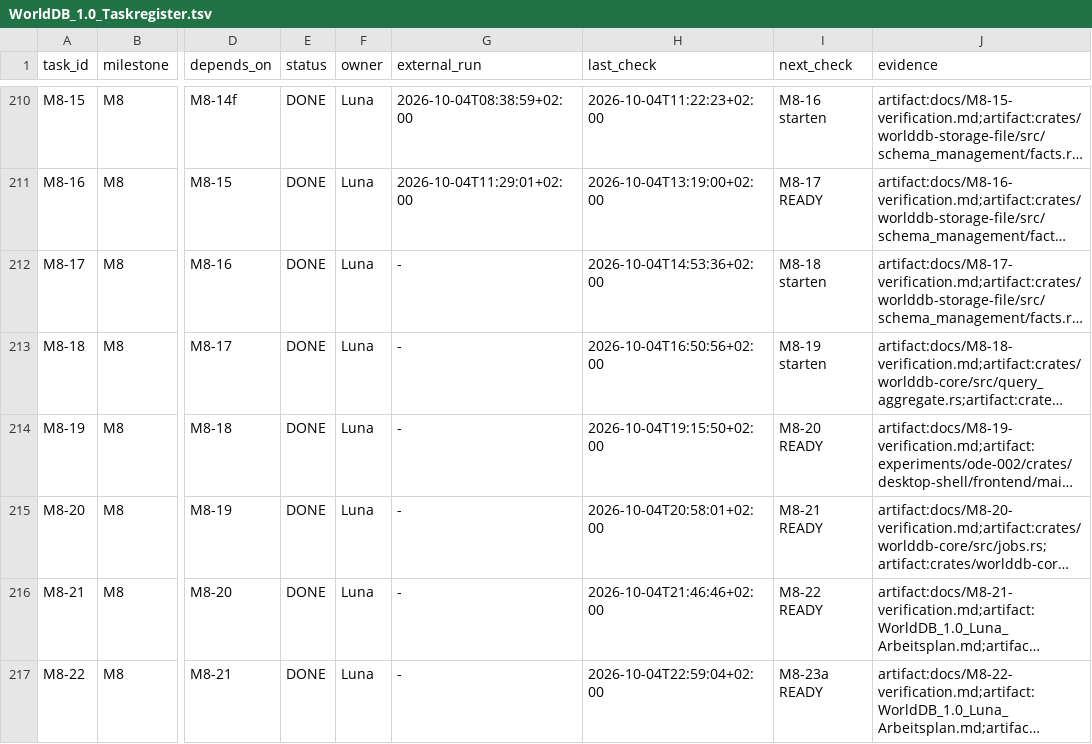
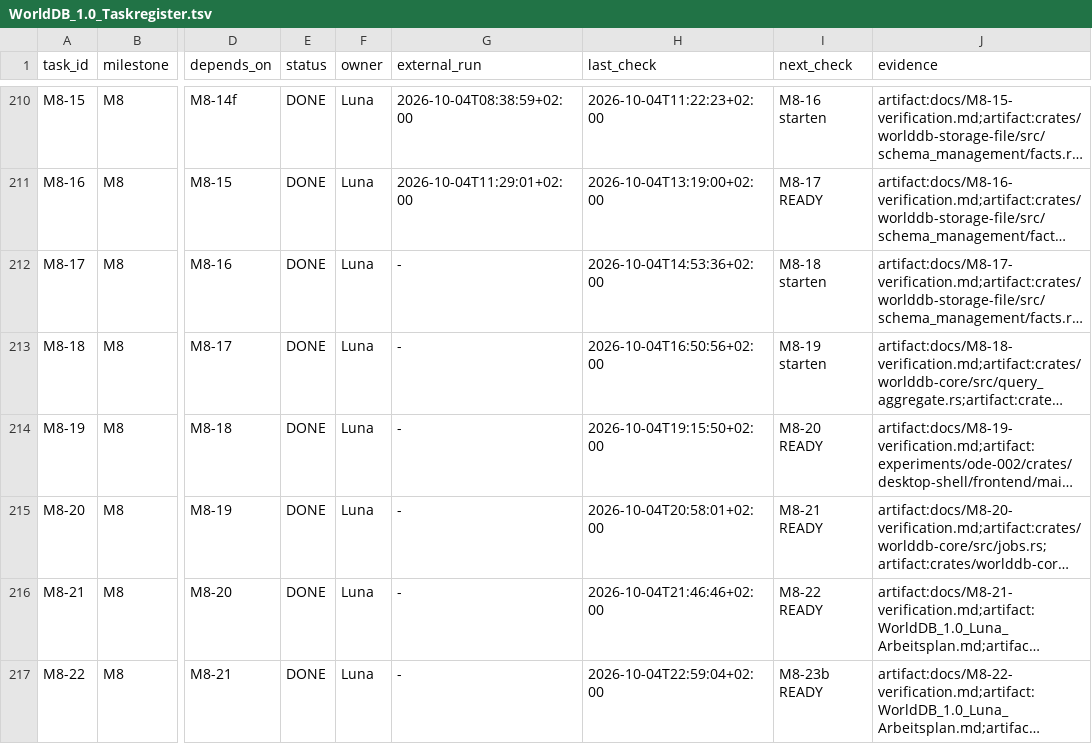
Before and after one commit to klarck36/WorldDB, a TSV file: WorldDB_1.0_Taskregister.tsv, drawn as a sheet; only a part is shown, gaps mark what is left out; long unchanged cells end in …; the diff covers the shown part only; the diff names each change by its address in the sheet, - before the commit and + after, or states it on an @@ line.

```diff
--- a/WorldDB_1.0_Taskregister.tsv
+++ b/WorldDB_1.0_Taskregister.tsv
-I217 (next_check): M8-23a READY
+I217 (next_check): M8-23b READY
```
Also changed, not shown: 9 edited cells elsewhere in this file, 8 other files.
